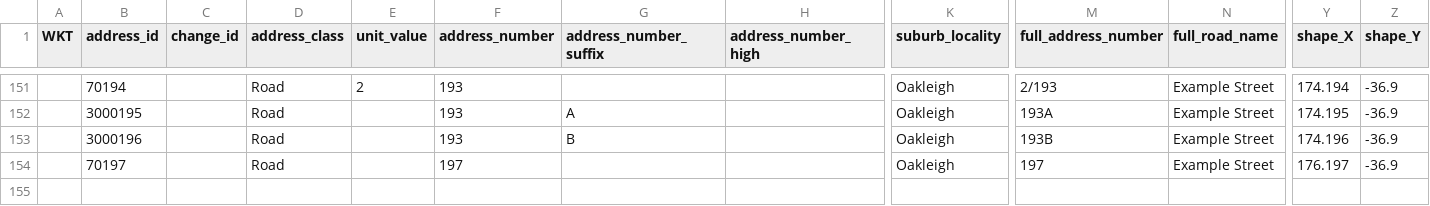
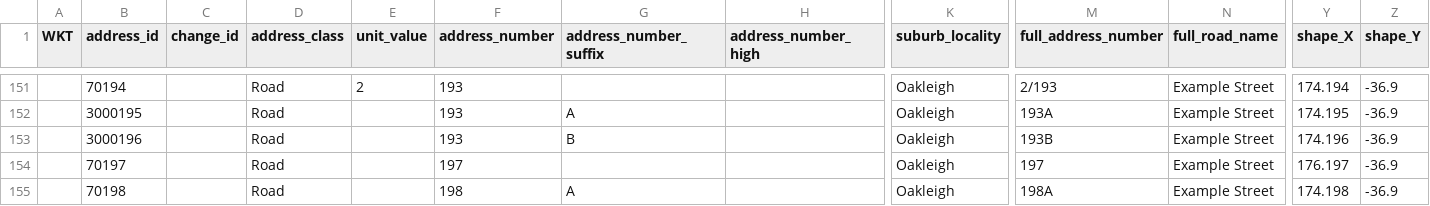
Before and after one commit to osm-nz/linz-address-import, a CSV file: src/__tests__/mock/linz-dump.csv, drawn as a sheet; only a part is shown, gaps mark what is left out; rows hold the shown columns only; the diff names each change by its address in the sheet, - before the commit and + after, or states it on an @@ line.

Commit message:
respect existing `alt_addr:housenumber` tags if LINZ has no data

```diff
--- a/src/__tests__/mock/linz-dump.csv
+++ b/src/__tests__/mock/linz-dump.csv
+row 155:  | 70198 |  | Road |  | 198 | A |  | Oakleigh | 198A | Example Street | 174.198 | -36.9
```
Also changed, not shown: 3 other files.
